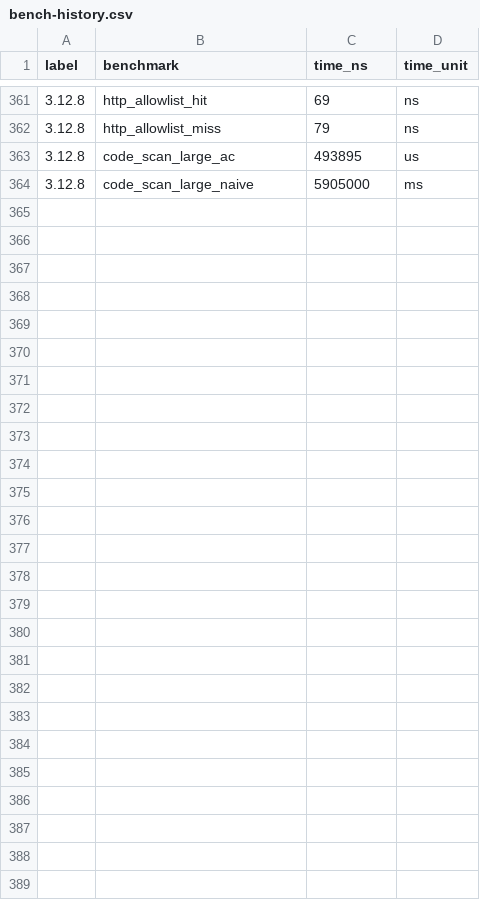
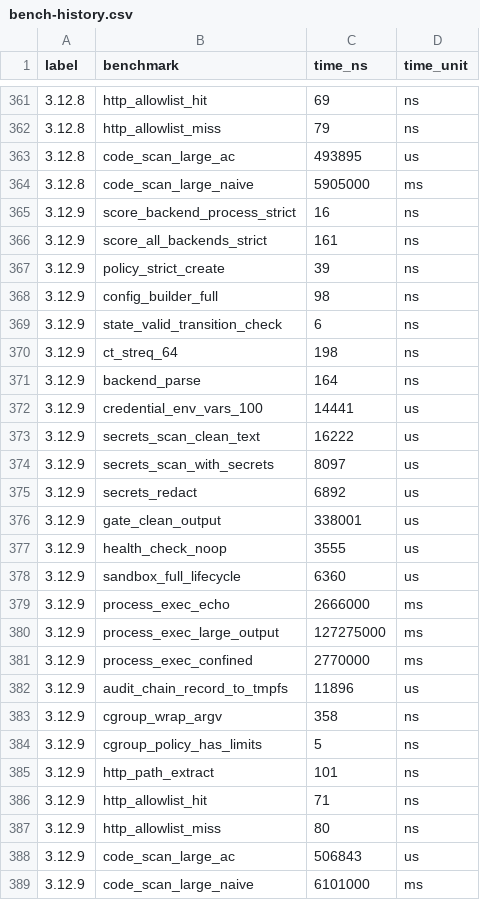
Before and after one commit to MacCracken/kavach, a CSV file: benches/bench-history.csv, drawn as a sheet; only a part is shown, gaps mark what is left out.

```diff
--- a/benches/bench-history.csv
+++ b/benches/bench-history.csv
@@ -364 +364,26 @@ label,benchmark,time_ns,time_unit
 3.12.8,code_scan_large_naive,5905000,ms
+3.12.9,score_backend_process_strict,16,ns
+3.12.9,score_all_backends_strict,161,ns
+3.12.9,policy_strict_create,39,ns
+3.12.9,config_builder_full,98,ns
+3.12.9,state_valid_transition_check,6,ns
+3.12.9,ct_streq_64,198,ns
+3.12.9,backend_parse,164,ns
+3.12.9,credential_env_vars_100,14441,us
+3.12.9,secrets_scan_clean_text,16222,us
+3.12.9,secrets_scan_with_secrets,8097,us
+3.12.9,secrets_redact,6892,us
+3.12.9,gate_clean_output,338001,us
+3.12.9,health_check_noop,3555,us
+3.12.9,sandbox_full_lifecycle,6360,us
+3.12.9,process_exec_echo,2666000,ms
+3.12.9,process_exec_large_output,127275000,ms
+3.12.9,process_exec_confined,2770000,ms
+3.12.9,audit_chain_record_to_tmpfs,11896,us
+3.12.9,cgroup_wrap_argv,358,ns
+3.12.9,cgroup_policy_has_limits,5,ns
+3.12.9,http_path_extract,101,ns
+3.12.9,http_allowlist_hit,71,ns
+3.12.9,http_allowlist_miss,80,ns
+3.12.9,code_scan_large_ac,506843,us
+3.12.9,code_scan_large_naive,6101000,ms
```
Also changed, not shown: 46 other files.
